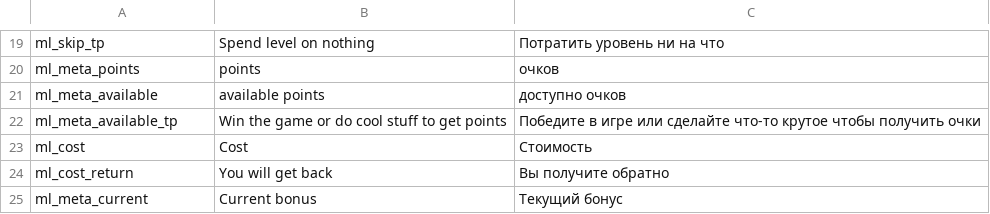
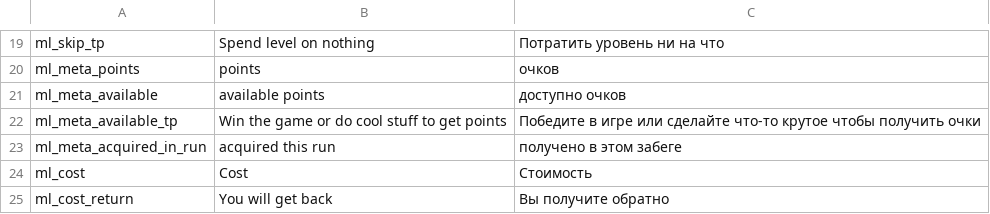
Before and after one commit to lamia-zamia/meta_leveling, a CSV file: files/translation/translation_ui.csv, drawn as a sheet; only a part is shown, gaps mark what is left out; the shorter side is filled out with more unchanged rows; the diff names each change by its address in the sheet, - before the commit and + after, or states it on an @@ line.

Commit message:
key

```diff
--- a/files/translation/translation_ui.csv
+++ b/files/translation/translation_ui.csv
+row 23: ml_meta_acquired_in_run | acquired this run | получено в этом забеге
```
